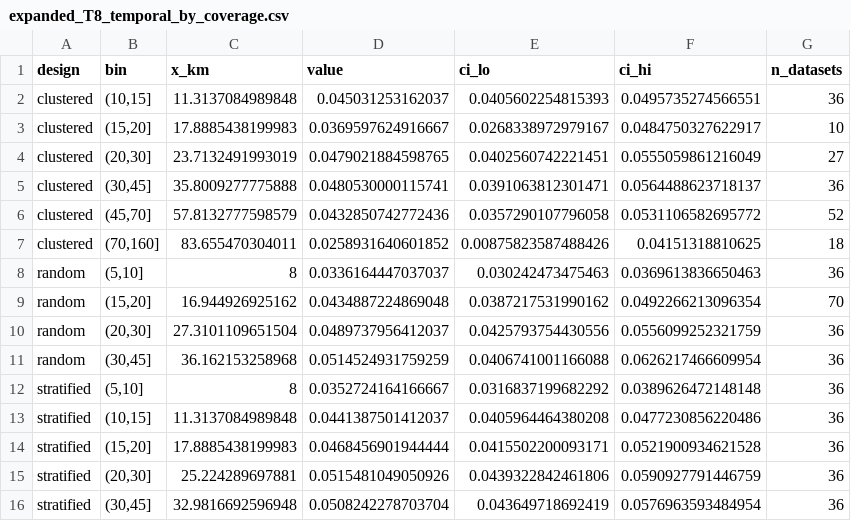
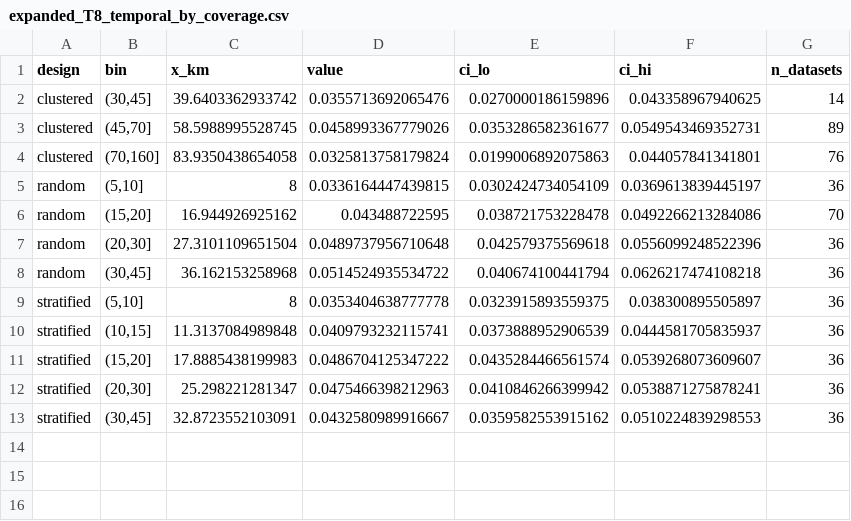
Before and after one commit to EAfrifa-Yamoah/marineSim, a CSV file: results/expanded_T8_temporal_by_coverage.csv, drawn as a sheet.

```diff
--- a/results/expanded_T8_temporal_by_coverage.csv
+++ b/results/expanded_T8_temporal_by_coverage.csv
@@ -1,16 +1,13 @@
 "design","bin","x_km","value","ci_lo","ci_hi","n_datasets"
-"clustered","(10,15]",11.3137084989848,0.045031253162037,0.0405602254815393,0.0495735274566551,36
-"clustered","(15,20]",17.8885438199983,0.0369597624916667,0.0268338972979167,0.0484750327622917,10
-"clustered","(20,30]",23.7132491993019,0.0479021884598765,0.0402560742221451,0.0555059861216049,27
-"clustered","(30,45]",35.8009277775888,0.0480530000115741,0.0391063812301471,0.0564488623718137,36
-"clustered","(45,70]",57.8132777598579,0.0432850742772436,0.0357290107796058,0.0531106582695772,52
-"clustered","(70,160]",83.655470304011,0.0258931640601852,0.00875823587488426,0.04151318810625,18
-"random","(5,10]",8,0.0336164447037037,0.030242473475463,0.0369613836650463,36
-"random","(15,20]",16.944926925162,0.0434887224869048,0.0387217531990162,0.0492266213096354,70
-"random","(20,30]",27.3101109651504,0.0489737956412037,0.0425793754430556,0.0556099252321759,36
-"random","(30,45]",36.162153258968,0.0514524931759259,0.0406741001166088,0.0626217466609954,36
-"stratified","(5,10]",8,0.0352724164166667,0.0316837199682292,0.0389626472148148,36
-"stratified","(10,15]",11.3137084989848,0.0441387501412037,0.0405964464380208,0.0477230856220486,36
-"stratified","(15,20]",17.8885438199983,0.0468456901944444,0.0415502200093171,0.0521900934621528,36
-"stratified","(20,30]",25.224289697881,0.0515481049050926,0.0439322842461806,0.0590927791446759,36
-"stratified","(30,45]",32.9816692596948,0.0508242278703704,0.043649718692419,0.0576963593484954,36
+"clustered","(30,45]",39.6403362933742,0.0355713692065476,0.0270000186159896,0.043358967940625,14
+"clustered","(45,70]",58.5988995528745,0.0458993367779026,0.0353286582361677,0.0549543469352731,89
+"clustered","(70,160]",83.9350438654058,0.0325813758179824,0.0199006892075863,0.044057841341801,76
+"random","(5,10]",8,0.0336164447439815,0.0302424734054109,0.0369613839445197,36
+"random","(15,20]",16.944926925162,0.043488722595,0.038721753228478,0.0492266213284086,70
+"random","(20,30]",27.3101109651504,0.0489737956710648,0.042579375569618,0.0556099248522396,36
+"random","(30,45]",36.162153258968,0.0514524935534722,0.040674100441794,0.0626217474108218,36
+"stratified","(5,10]",8,0.0353404638777778,0.0323915893559375,0.038300895505897,36
+"stratified","(10,15]",11.3137084989848,0.0409793232115741,0.0373888952906539,0.0444581705835937,36
+"stratified","(15,20]",17.8885438199983,0.0486704125347222,0.0435284466561574,0.0539268073609607,36
+"stratified","(20,30]",25.298221281347,0.0475466398212963,0.0410846266399942,0.0538871275878241,36
+"stratified","(30,45]",32.8723552103091,0.0432580989916667,0.0359582553915162,0.0510224839298553,36
```
Also changed, not shown: results/expanded_T4_abundance.csv, results/expanded_T6_temporal_by_T_n.csv, 33 other files.
